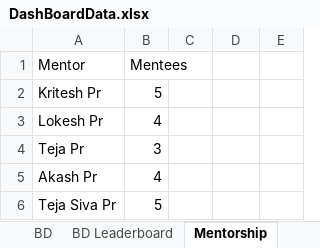
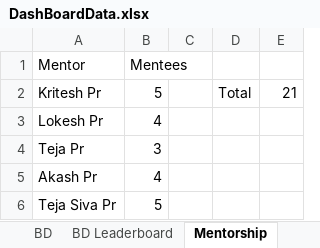
Before and after one commit to HaveFunWithMaths/PreachingDashboard, an Excel workbook: public/DashBoardData.xlsx, sheet Mentorship, drawn as a sheet; values as stored, in another font and other column widths than the file's, no borders; charts and pictures not drawn; the diff names each change by its address in the sheet, - before the commit and + after, or states it on an @@ line.

```diff
--- a/public/DashBoardData.xlsx (sheet Mentorship)
+++ b/public/DashBoardData.xlsx (sheet Mentorship)
-D2: (empty)
+D2: Total
-E2: (empty)
+E2: 21
```
Also changed, not shown: sheet BD, sheet Cumulative Attendance, sheet Summary, sheet BD Leaderboard, other sheet tabs, charts or pictures.
